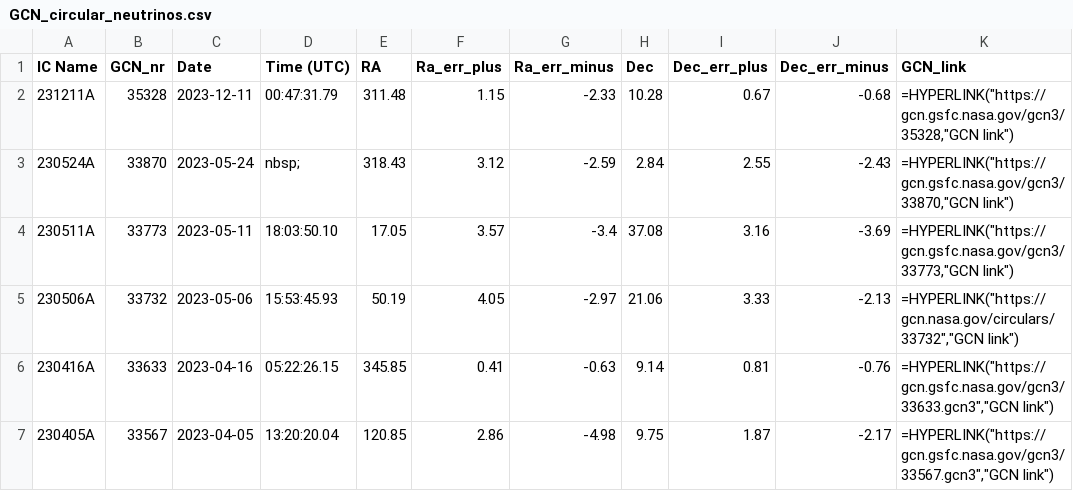
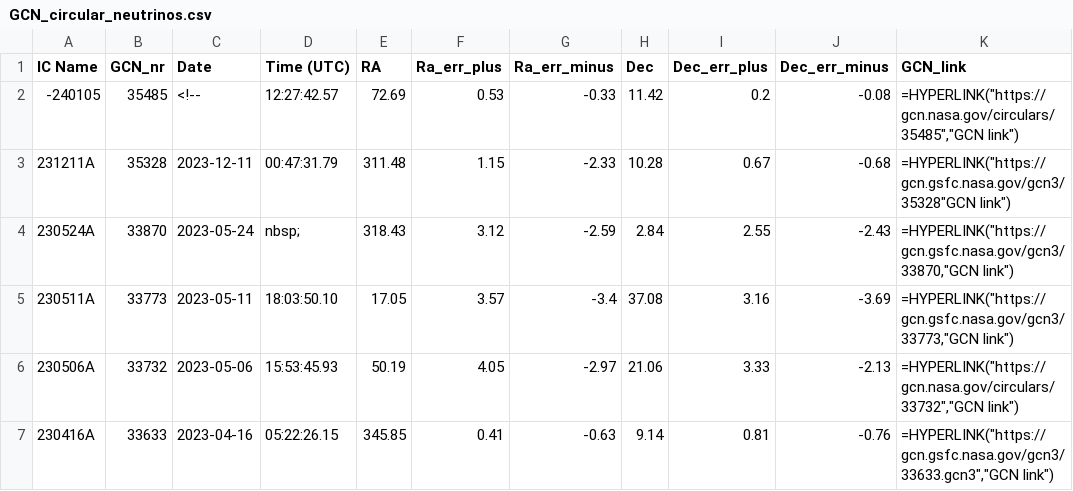
Before and after one commit to flep198/neutrinoalert, a CSV file: GCN_circular_neutrinos.csv, drawn as a sheet; only a part is shown; the shorter side is filled out with more unchanged rows.

```diff
--- a/GCN_circular_neutrinos.csv
+++ b/GCN_circular_neutrinos.csv
@@ -1,3 +1,4 @@
 IC Name,GCN_nr,Date,Time (UTC),RA,Ra_err_plus,Ra_err_minus,Dec,Dec_err_plus,Dec_err_minus,GCN_link
-231211A,35328,2023-12-11,00:47:31.79,311.48,1.15,-2.33,10.28,0.67,-0.68,"=HYPERLINK(""https://gcn.gsfc.nasa.gov/gcn3/35328,""GCN link"")"
+-240105,35485,<!--,12:27:42.57,72.69,0.53,-0.33,11.42,0.2,-0.08,"=HYPERLINK(""https://gcn.nasa.gov/circulars/35485"",""GCN link"")"
+231211A,35328,2023-12-11,00:47:31.79,311.48,1.15,-2.33,10.28,0.67,-0.68,"=HYPERLINK(""https://gcn.gsfc.nasa.gov/gcn3/35328""GCN link"")"
 230524A,33870,2023-05-24,nbsp;,318.43,3.12,-2.59,2.84,2.55,-2.43,"=HYPERLINK(""https://gcn.gsfc.nasa.gov/gcn3/33870,""GCN link"")"
```
Also changed, not shown: 14 other files.
